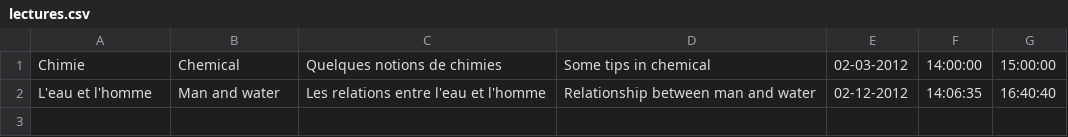
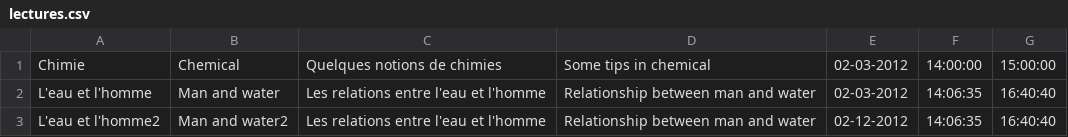
Before and after one commit to projetpeip-montp2/badger-www, a CSV file: csv/lectures.csv, drawn as a sheet.

```diff
--- a/csv/lectures.csv
+++ b/csv/lectures.csv
@@ -1,2 +1,3 @@
 "Chimie","Chemical","Quelques notions de chimies","Some tips in chemical","02-03-2012","14:00:00","15:00:00"
-"L'eau et l'homme","Man and water","Les relations entre l'eau et l'homme","Relationship between man and water","02-12-2012","14:06:35","16:40:40"
+"L'eau et l'homme","Man and water","Les relations entre l'eau et l'homme","Relationship between man and water","02-03-2012","14:06:35","16:40:40"
+"L'eau et l'homme2","Man and water2","Les relations entre l'eau et l'homme","Relationship between man and water","02-12-2012","14:06:35","16:40:40"
```
Also changed, not shown: 8 other files.
